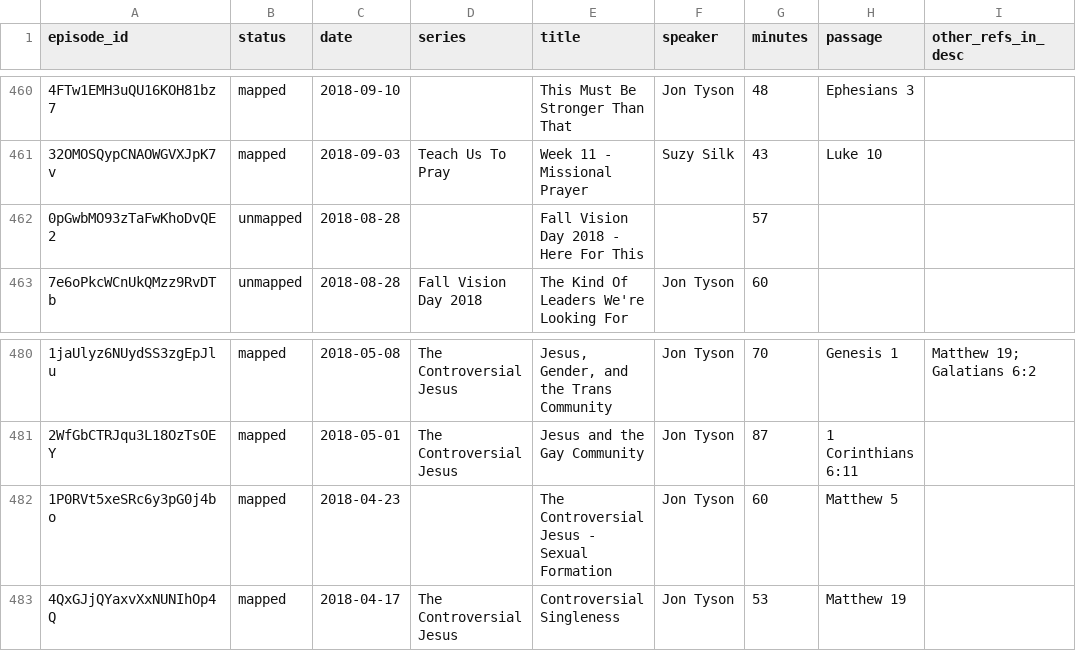
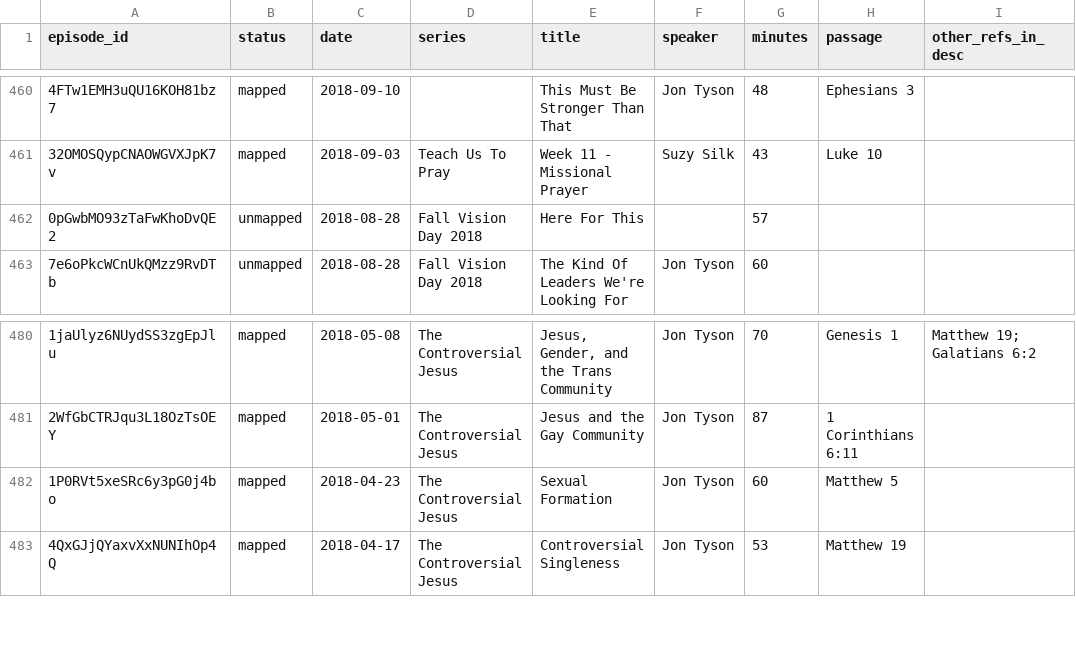
Before and after one commit to jjuskiewicz/BibleResources, a CSV file: scraping/cotcny_review.csv, drawn as a sheet; only a part is shown, gaps mark what is left out; the diff covers the shown part only; the diff names each change by its address in the sheet, - before the commit and + after, or states it on an @@ line.

```diff
--- a/scraping/cotcny_review.csv
+++ b/scraping/cotcny_review.csv
-D462 (series): (empty)
+D462 (series): Fall Vision Day 2018
-E462 (title): Fall Vision Day 2018 - Here For This
+E462 (title): Here For This
-D482 (series): (empty)
+D482 (series): The Controversial Jesus
-E482 (title): The Controversial Jesus - Sexual Formation
+E482 (title): Sexual Formation
```
Also changed, not shown: 26 edited cells elsewhere in this file, scraping/bridgetown_review.csv, scraping/vintage-sm_review.csv, 9 other files.
